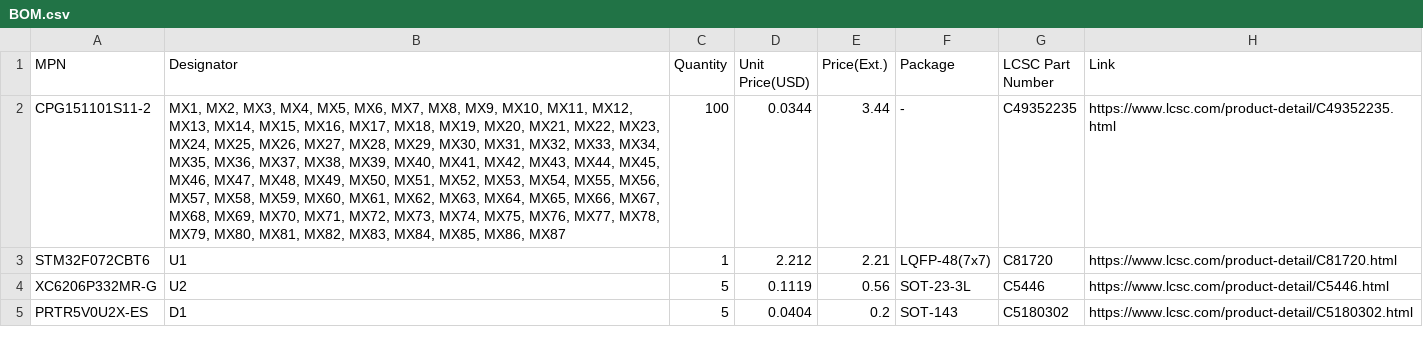
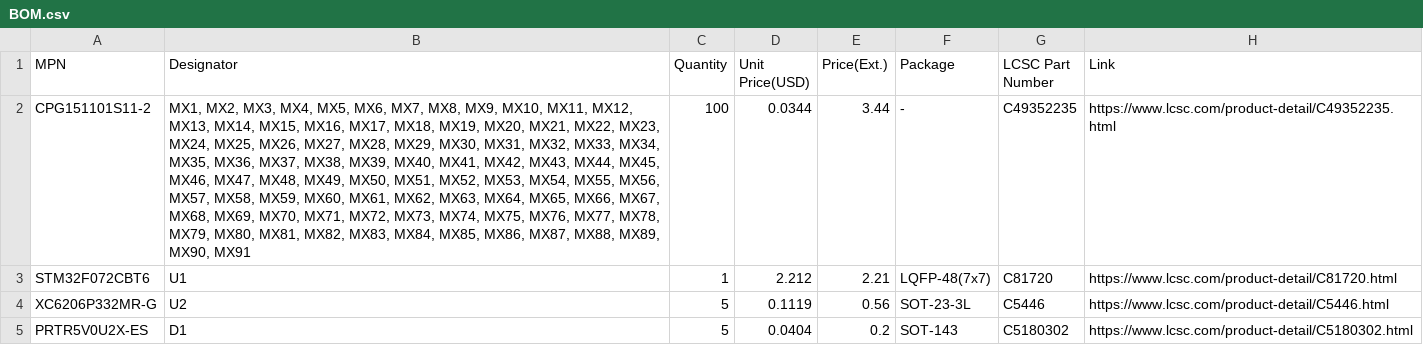
Before and after one commit to NeerajR18/version1, a CSV file: BOM.csv, drawn as a sheet; only a part is shown; the diff covers the shown part only; the diff names each change by its address in the sheet, - before the commit and + after, or states it on an @@ line.

Commit message:
Updated BOM.csv

```diff
--- a/BOM.csv
+++ b/BOM.csv
-B2 (Designator): …MX85, MX86, MX87
+B2 (Designator): …MX85, MX86, MX87, MX88, MX89, MX90, MX91
```
Also changed, not shown: 1 added row and 3 edited cells elsewhere in this file.
